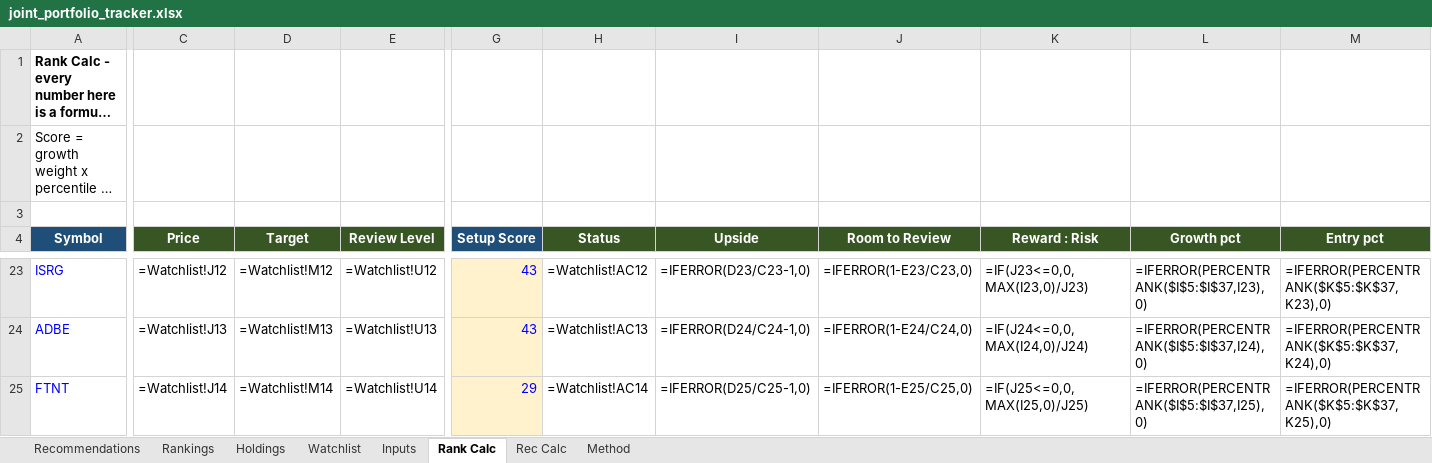
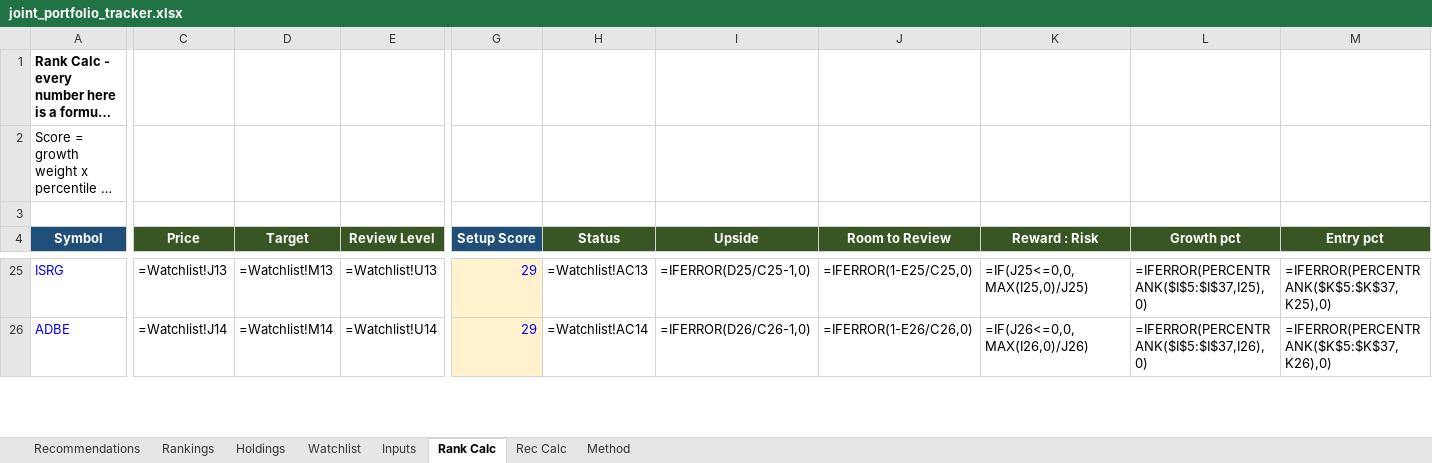
Before and after one commit to Bart-AIG/stock-autopilot, an Excel workbook: joint_portfolio_tracker.xlsx, sheet Rank Calc, drawn as a sheet; only a part is shown, gaps mark what is left out; long unchanged cells end in …; values as stored, in another font and other column widths than the file's, no borders; formulas without a stored value are shown as written; removed rows and columns are numbered as before the commit, all else as after; rows hold the shown columns only; the diff covers the shown part only; the diff names each change by its address in the sheet, - before the commit and + after, or states it on an @@ line.

```diff
--- a/joint_portfolio_tracker.xlsx (sheet Rank Calc)
+++ b/joint_portfolio_tracker.xlsx (sheet Rank Calc)
-C25 (Price): =Watchlist!J12
+C25 (Price): =Watchlist!J13
-D25 (Target): =Watchlist!M12
+D25 (Target): =Watchlist!M13
-E25 (Review Level): =Watchlist!U12
+E25 (Review Level): =Watchlist!U13
-G25:G26 (Setup Score): 43
+G25:G26 (Setup Score): 29
-H25 (Status): =Watchlist!AC12
+H25 (Status): =Watchlist!AC13
-I25 (Upside): =IFERROR(D23/C23-1,0)
+I25 (Upside): =IFERROR(D25/C25-1,0)
-J25 (Room to Review): =IFERROR(1-E23/C23,0)
+J25 (Room to Review): =IFERROR(1-E25/C25,0)
-K25 (Reward : Risk): =IF(J23<=0,0,MAX(I23,0)/J23)
+K25 (Reward : Risk): =IF(J25<=0,0,MAX(I25,0)/J25)
-L25 (Growth pct): =IFERROR(PERCENTRANK($I$5:$I$37,I23),0)
+L25 (Growth pct): =IFERROR(PERCENTRANK($I$5:$I$37,I25),0)
-M25 (Entry pct): =IFERROR(PERCENTRANK($K$5:$K$37,K23),0)
+M25 (Entry pct): =IFERROR(PERCENTRANK($K$5:$K$37,K25),0)
-C26 (Price): =Watchlist!J13
+C26 (Price): =Watchlist!J14
-D26 (Target): =Watchlist!M13
+D26 (Target): =Watchlist!M14
-E26 (Review Level): =Watchlist!U13
+E26 (Review Level): =Watchlist!U14
-H26 (Status): =Watchlist!AC13
+H26 (Status): =Watchlist!AC14
-I26 (Upside): =IFERROR(D24/C24-1,0)
+I26 (Upside): =IFERROR(D26/C26-1,0)
-J26 (Room to Review): =IFERROR(1-E24/C24,0)
+J26 (Room to Review): =IFERROR(1-E26/C26,0)
-K26 (Reward : Risk): =IF(J24<=0,0,MAX(I24,0)/J24)
+K26 (Reward : Risk): =IF(J26<=0,0,MAX(I26,0)/J26)
-L26 (Growth pct): =IFERROR(PERCENTRANK($I$5:$I$37,I24),0)
+L26 (Growth pct): =IFERROR(PERCENTRANK($I$5:$I$37,I26),0)
-M26 (Entry pct): =IFERROR(PERCENTRANK($K$5:$K$37,K24),0)
+M26 (Entry pct): =IFERROR(PERCENTRANK($K$5:$K$37,K26),0)
-row 25: FTNT | =Watchlist!J14 | =Watchlist!M14 | =Watchlist!U14 | 29 | =Watchlist!AC14 | =IFERROR(D25/C25-1,0) | =IFERROR(1-E25/C25,0) | =IF(J25<=0,0,MAX(I25,0)/J25) | =IFERROR(PERCENTRANK($I$5:$I$37,I25),0) | =IFERROR(PERCENTRANK($K$5:$K$37,K25),0)
```
Also changed, not shown: 3 added rows, 2 removed rows and 78 edited cells elsewhere in this sheet, sheet Watchlist, sheet Holdings, sheet Rec Calc, sheet Inputs, 4 other files.
